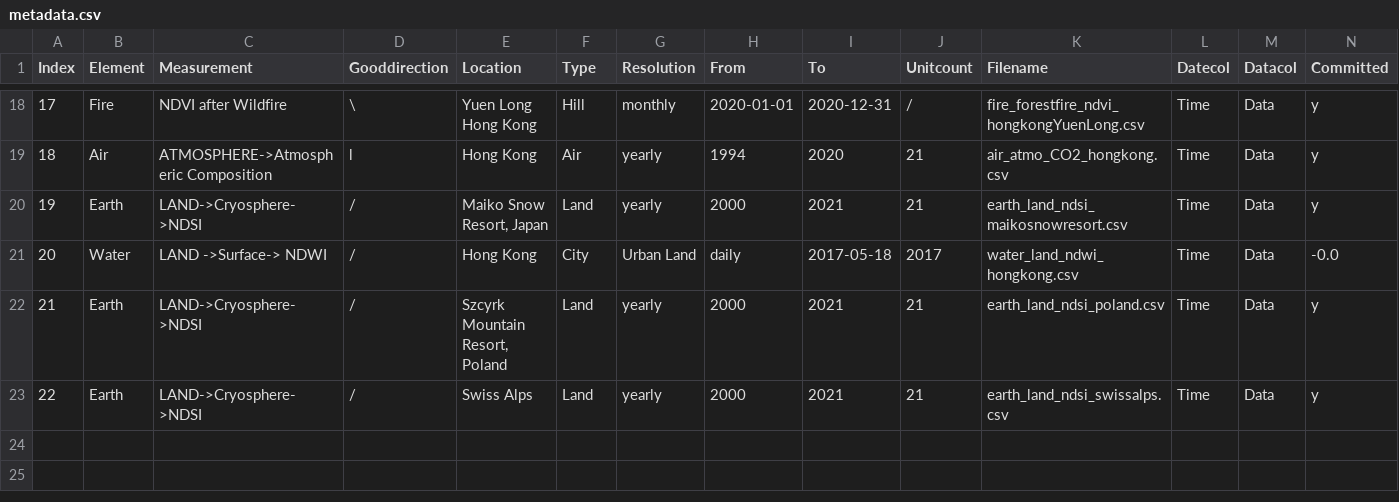
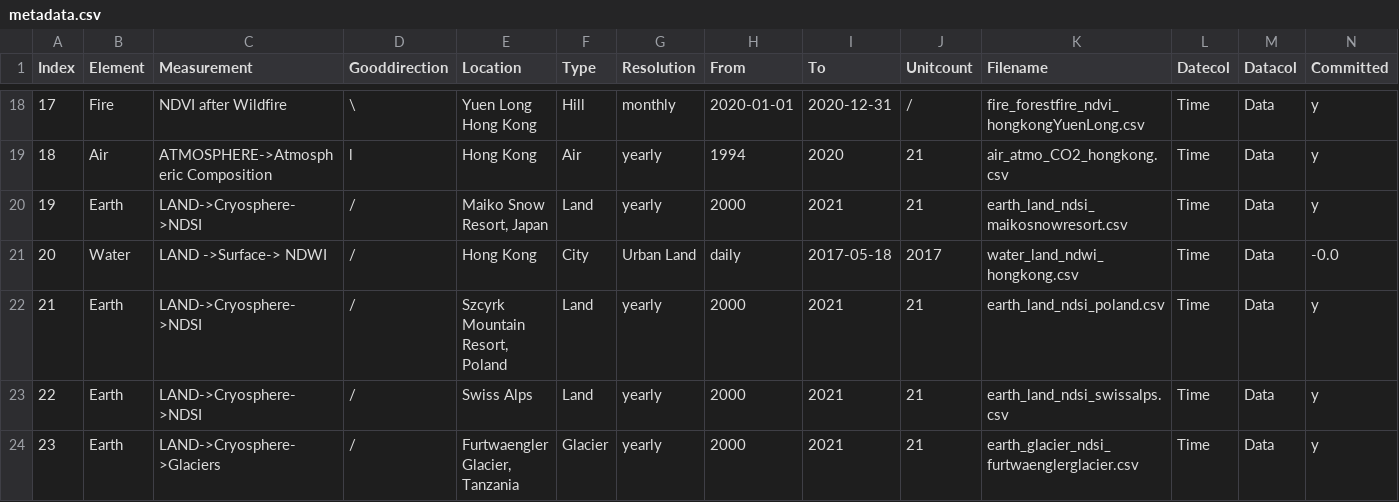
Before and after one commit to merlin-lacuna/stories-from-home-v1, a CSV file: data/metadata.csv, drawn as a sheet; only a part is shown, gaps mark what is left out; rows hold the shown columns only; the diff names each change by its address in the sheet, - before the commit and + after, or states it on an @@ line.

Commit message:
add metadata, yaml  and correct file name

```diff
--- a/data/metadata.csv
+++ b/data/metadata.csv
+row 24: 23 | Earth | LAND->Cryosphere->Glaciers | / | Furtwaengler Glacier, Tanzania | Glacier | yearly | 2000 | 2021 | 21 | earth_glacier_ndsi_furtwaenglerglacier.csv | Time | Data | y
```
Also changed, not shown: 2 other files.
